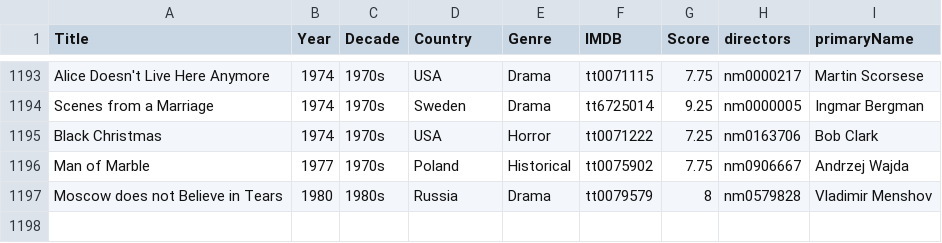
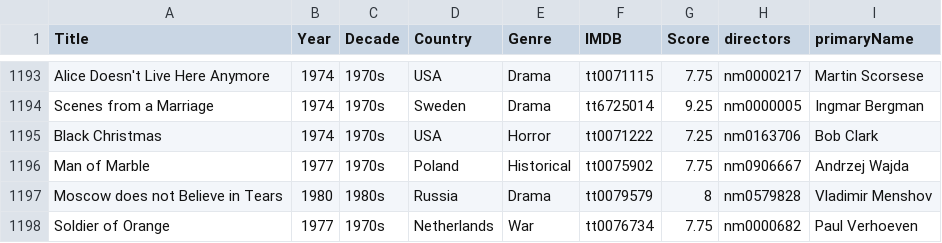
Before and after one commit to jpneto/movies, a CSV file: movies/best_movies_info.csv, drawn as a sheet; only a part is shown, gaps mark what is left out.

Commit message:
Update best_movies_info.csv

```diff
--- a/movies/best_movies_info.csv
+++ b/movies/best_movies_info.csv
@@ -1197 +1197,2 @@ Man of Marble;1977;1970s;Poland;Historical;tt0075902;7.75;nm0906667;Andrzej Wajd
 Moscow does not Believe in Tears;1980;1980s;Russia;Drama;tt0079579;8;nm0579828;Vladimir Menshov
+Soldier of Orange;1977;1970s;Netherlands;War;tt0076734;7.75;nm0000682;Paul Verhoeven
```
